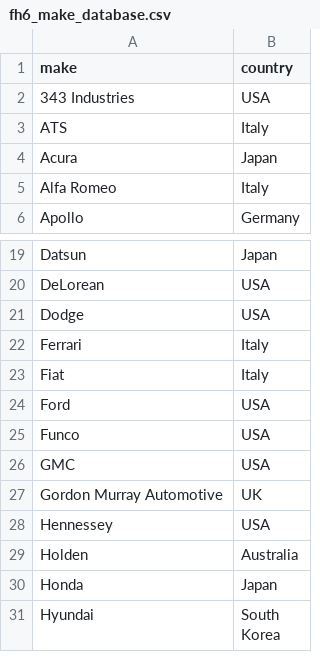
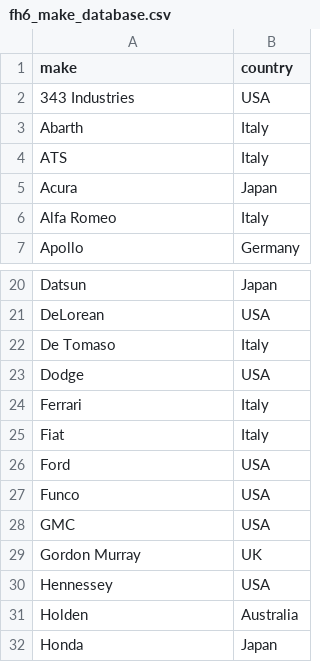
Before and after one commit to GieskerB/FH6-Telemetry, a CSV file: csv/fh6_make_database.csv, drawn as a sheet; only a part is shown, gaps mark what is left out; the shorter side is filled out with more unchanged rows.

```diff
--- a/csv/fh6_make_database.csv
+++ b/csv/fh6_make_database.csv
@@ -2,2 +2,3 @@ make,country
 343 Industries,USA
+Abarth,Italy
 ATS,Italy
@@ -20,2 +21,3 @@ Datsun,Japan
 DeLorean,USA
+De Tomaso,Italy
 Dodge,USA
@@ -26,3 +28,3 @@ Funco,USA
 GMC,USA
-Gordon Murray Automotive,UK
+Gordon Murray,UK
 Hennessey,USA
```
Also changed, not shown: csv/fh6_car_database.csv.
